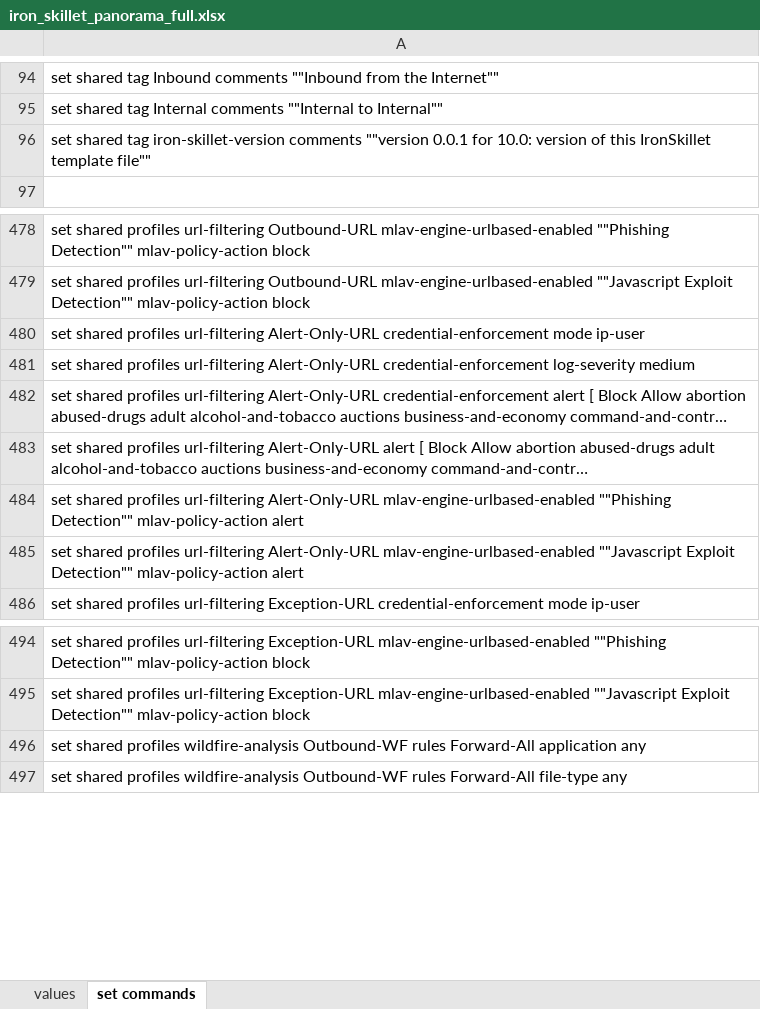
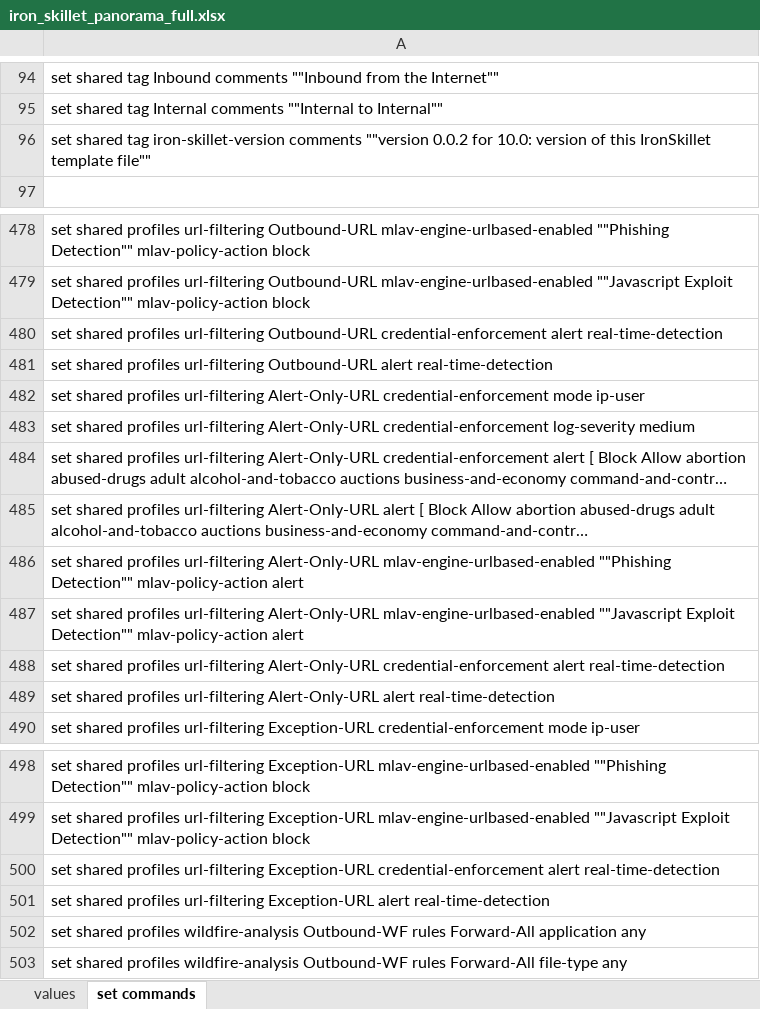
Before and after one commit to PaloAltoNetworks/iron-skillet, an Excel workbook: templates/panorama/set_commands/iron_skillet_panorama_full.xlsx, sheet set commands, drawn as a sheet; only a part is shown, gaps mark what is left out; long unchanged cells end in …; values as stored, in another font and other column widths than the file's, no borders; the diff names each change by its address in the sheet, - before the commit and + after, or states it on an @@ line.

```diff
--- a/templates/panorama/set_commands/iron_skillet_panorama_full.xlsx (sheet set commands)
+++ b/templates/panorama/set_commands/iron_skillet_panorama_full.xlsx (sheet set commands)
-A96: …comments ""version 0.0.1 for 10.0:…
+A96: …comments ""version 0.0.2 for 10.0:…
+row 480: set shared profiles url-filtering Outbound-URL credential-enforcement alert real-time-detection
+row 481: set shared profiles url-filtering Outbound-URL alert real-time-detection
+row 488: set shared profiles url-filtering Alert-Only-URL credential-enforcement alert real-time-detection
+row 489: set shared profiles url-filtering Alert-Only-URL alert real-time-detection
+row 500: set shared profiles url-filtering Exception-URL credential-enforcement alert real-time-detection
+row 501: set shared profiles url-filtering Exception-URL alert real-time-detection
```
Also changed, not shown: templates/panos/set_commands/iron_skillet_panos_full.xlsx, 29 other files.
